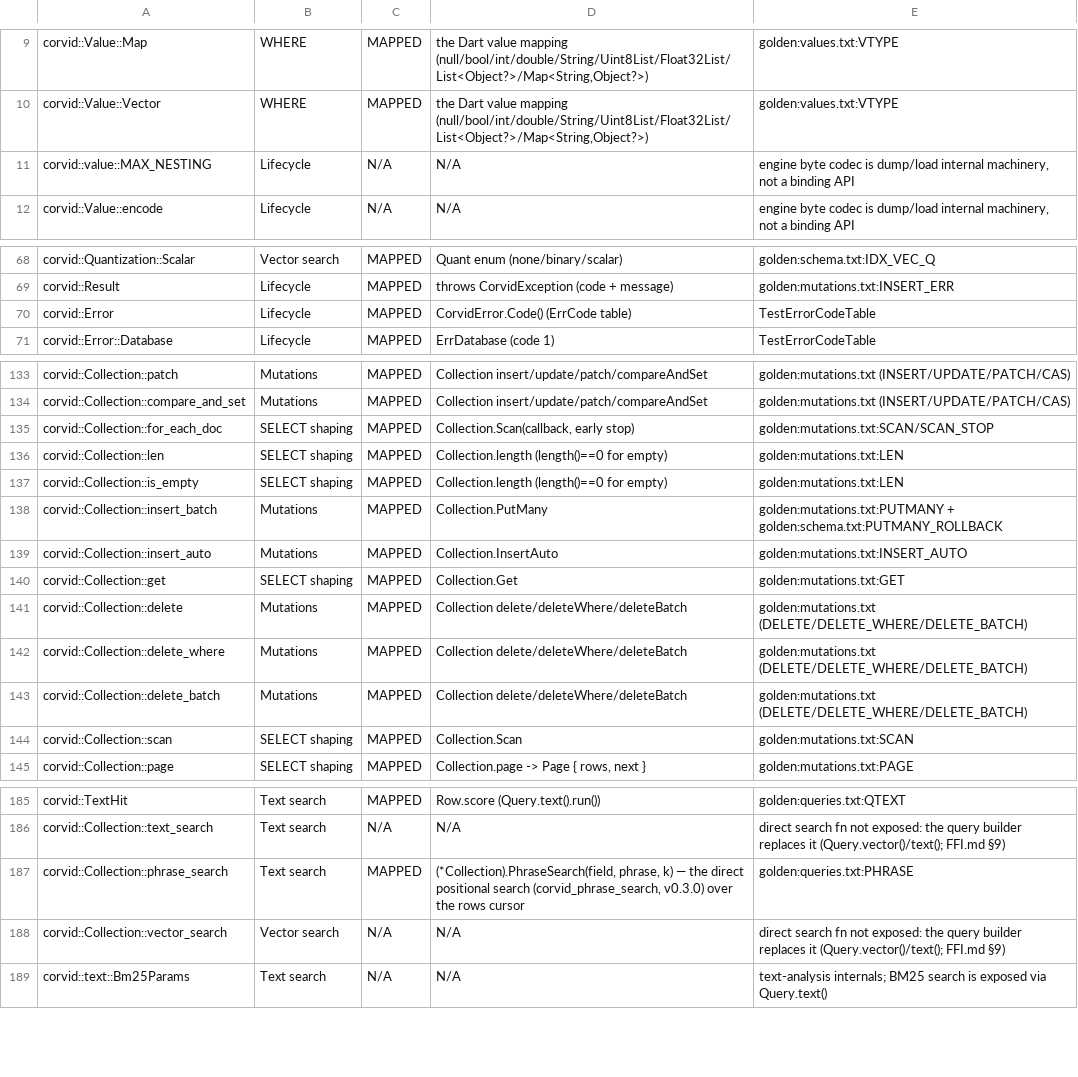
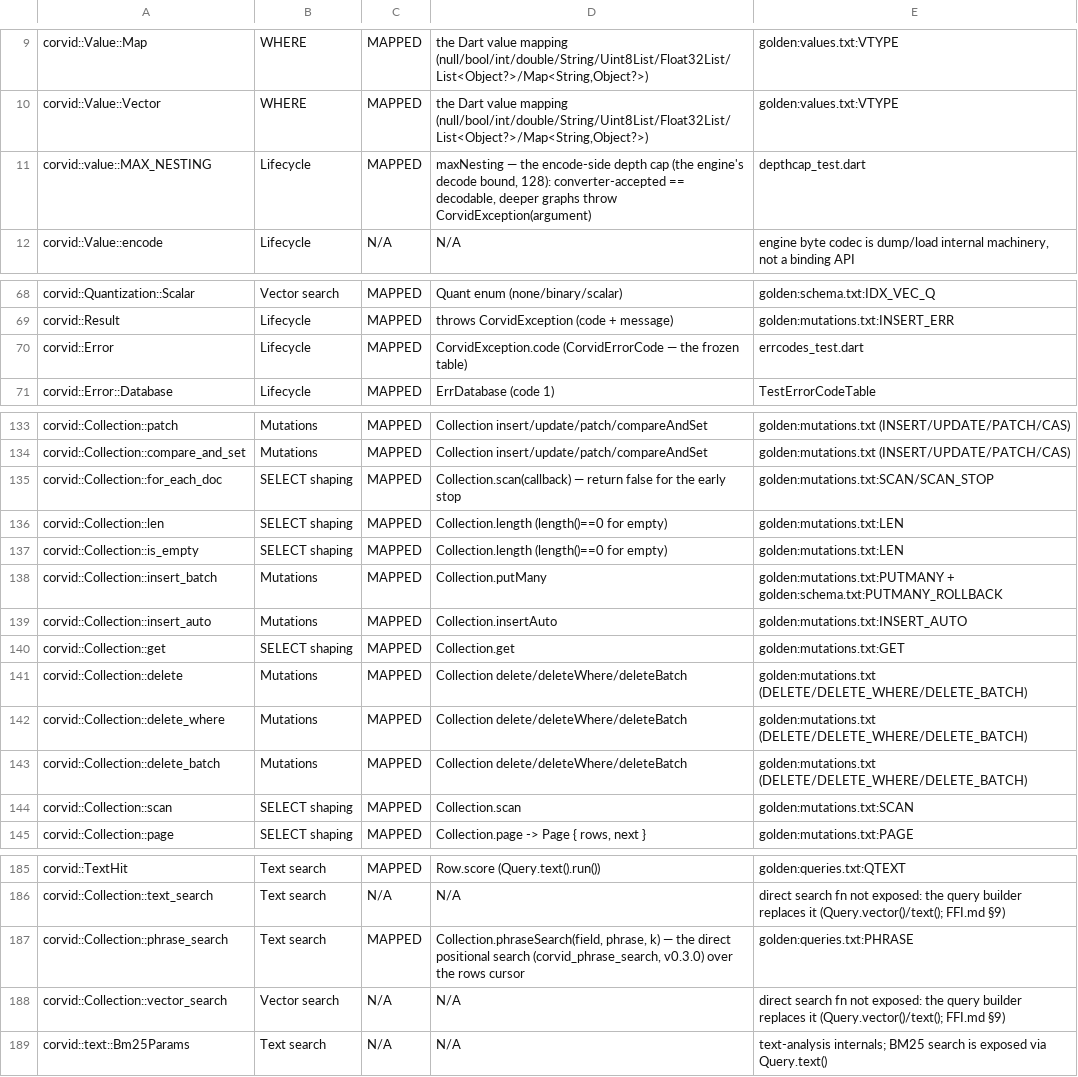
Before and after one commit to corvid-db/corvid-dart, a TSV file: docs/SURFACE.tsv, drawn as a sheet; only a part is shown, gaps mark what is left out.

Commit message:
fix: encode-side depth guard at the engine's MAX_NESTING (128)
encodeValue recursed with no bound: a deep Dart list encoded fine up
to Dart's stack limits and the resulting StackOverflowError was
catchable by accident, not by contract — and anything past 128-deep
that DID encode was undecodable on dump/load (the python-F1 class).

- lib/src/values.dart: maxNesting const (citing
  corvid::value::MAX_NESTING) + depth-threaded encode; over-cap throws
  CorvidException(argument); file + PLAN doc notes retire the
  StackOverflow-by-accident posture; exported from lib/corvid.dart
- test/depthcap_test.dart: 129-deep rejected cleanly (RED-probed
  against the unguarded encode), 128-deep round-trips (engine decoder
  convention, boundary inclusive)
- docs/SURFACE.tsv row 11: MAX_NESTING was mischaracterized as
  dump/load-internal machinery — now MAPPED to maxNesting (NA_BASELINE
  155 -> 154); SURFACE hygiene: row 187 Go receiver syntax -> Dart
  (Collection.phraseSearch(...)), plus Go-style cells at rows 70/135/
  138/139/140/144 (CorvidError.Code/Scan/PutMany/InsertAuto/Get) and
  the same name in an example comment

```diff
--- a/docs/SURFACE.tsv
+++ b/docs/SURFACE.tsv
@@ -10,3 +10,3 @@ corvid::Value::Map	WHERE	MAPPED	the Dart value mapping (null/bool/int/double/Str
 corvid::Value::Vector	WHERE	MAPPED	the Dart value mapping (null/bool/int/double/String/Uint8List/Float32List/List<Object?>/Map<String,Object?>)	golden:values.txt:VTYPE
-corvid::value::MAX_NESTING	Lifecycle	N/A	N/A	engine byte codec is dump/load internal machinery, not a binding API
+corvid::value::MAX_NESTING	Lifecycle	MAPPED	maxNesting — the encode-side depth cap (the engine's decode bound, 128): converter-accepted == decodable, deeper graphs throw CorvidException(argument)	depthcap_test.dart
 corvid::Value::encode	Lifecycle	N/A	N/A	engine byte codec is dump/load internal machinery, not a binding API
@@ -69,3 +69,3 @@ corvid::Quantization::Scalar	Vector search	MAPPED	Quant enum (none/binary/scalar
 corvid::Result	Lifecycle	MAPPED	throws CorvidException (code + message)	golden:mutations.txt:INSERT_ERR
-corvid::Error	Lifecycle	MAPPED	CorvidError.Code() (ErrCode table)	TestErrorCodeTable
+corvid::Error	Lifecycle	MAPPED	CorvidException.code (CorvidErrorCode — the frozen table)	errcodes_test.dart
 corvid::Error::Database	Lifecycle	MAPPED	ErrDatabase (code 1)	TestErrorCodeTable
@@ -134,8 +134,8 @@ corvid::Collection::patch	Mutations	MAPPED	Collection insert/update/patch/compar
 corvid::Collection::compare_and_set	Mutations	MAPPED	Collection insert/update/patch/compareAndSet	golden:mutations.txt (INSERT/UPDATE/PATCH/CAS)
-corvid::Collection::for_each_doc	SELECT shaping	MAPPED	Collection.Scan(callback, early stop)	golden:mutations.txt:SCAN/SCAN_STOP
+corvid::Collection::for_each_doc	SELECT shaping	MAPPED	Collection.scan(callback) — return false for the early stop	golden:mutations.txt:SCAN/SCAN_STOP
 corvid::Collection::len	SELECT shaping	MAPPED	Collection.length (length()==0 for empty)	golden:mutations.txt:LEN
 corvid::Collection::is_empty	SELECT shaping	MAPPED	Collection.length (length()==0 for empty)	golden:mutations.txt:LEN
-corvid::Collection::insert_batch	Mutations	MAPPED	Collection.PutMany	golden:mutations.txt:PUTMANY + golden:schema.txt:PUTMANY_ROLLBACK
-corvid::Collection::insert_auto	Mutations	MAPPED	Collection.InsertAuto	golden:mutations.txt:INSERT_AUTO
-corvid::Collection::get	SELECT shaping	MAPPED	Collection.Get	golden:mutations.txt:GET
+corvid::Collection::insert_batch	Mutations	MAPPED	Collection.putMany	golden:mutations.txt:PUTMANY + golden:schema.txt:PUTMANY_ROLLBACK
+corvid::Collection::insert_auto	Mutations	MAPPED	Collection.insertAuto	golden:mutations.txt:INSERT_AUTO
+corvid::Collection::get	SELECT shaping	MAPPED	Collection.get	golden:mutations.txt:GET
 corvid::Collection::delete	Mutations	MAPPED	Collection delete/deleteWhere/deleteBatch	golden:mutations.txt (DELETE/DELETE_WHERE/DELETE_BATCH)
@@ -143,3 +143,3 @@ corvid::Collection::delete_where	Mutations	MAPPED	Collection delete/deleteWhere/
 corvid::Collection::delete_batch	Mutations	MAPPED	Collection delete/deleteWhere/deleteBatch	golden:mutations.txt (DELETE/DELETE_WHERE/DELETE_BATCH)
-corvid::Collection::scan	SELECT shaping	MAPPED	Collection.Scan	golden:mutations.txt:SCAN
+corvid::Collection::scan	SELECT shaping	MAPPED	Collection.scan	golden:mutations.txt:SCAN
 corvid::Collection::page	SELECT shaping	MAPPED	Collection.page -> Page { rows, next }	golden:mutations.txt:PAGE
@@ -186,3 +186,3 @@ corvid::TextHit	Text search	MAPPED	Row.score (Query.text().run())	golden:queries
 corvid::Collection::text_search	Text search	N/A	N/A	direct search fn not exposed: the query builder replaces it (Query.vector()/text(); FFI.md §9)
-corvid::Collection::phrase_search	Text search	MAPPED	(*Collection).PhraseSearch(field, phrase, k) — the direct positional search (corvid_phrase_search, v0.3.0) over the rows cursor	golden:queries.txt:PHRASE
+corvid::Collection::phrase_search	Text search	MAPPED	Collection.phraseSearch(field, phrase, k) — the direct positional search (corvid_phrase_search, v0.3.0) over the rows cursor	golden:queries.txt:PHRASE
 corvid::Collection::vector_search	Vector search	N/A	N/A	direct search fn not exposed: the query builder replaces it (Query.vector()/text(); FFI.md §9)
```
Also changed, not shown: 6 other files.
